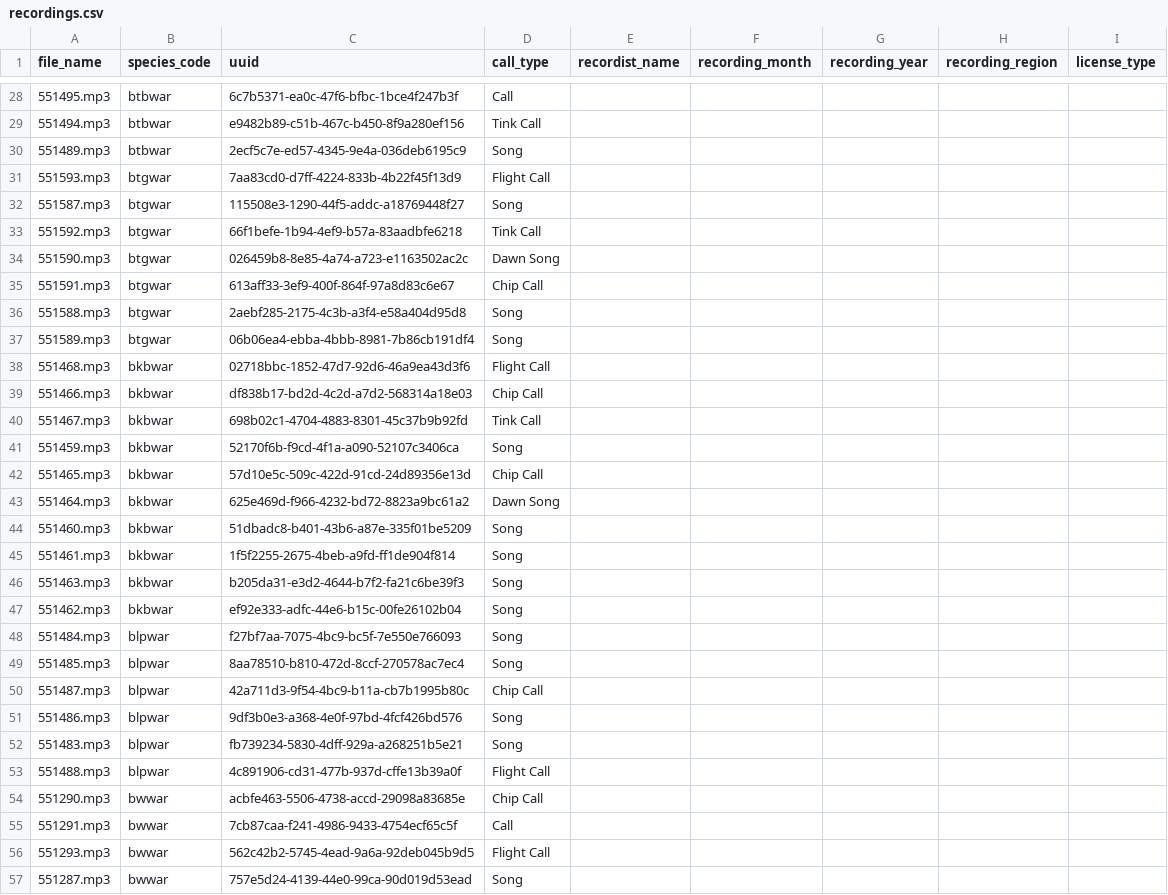
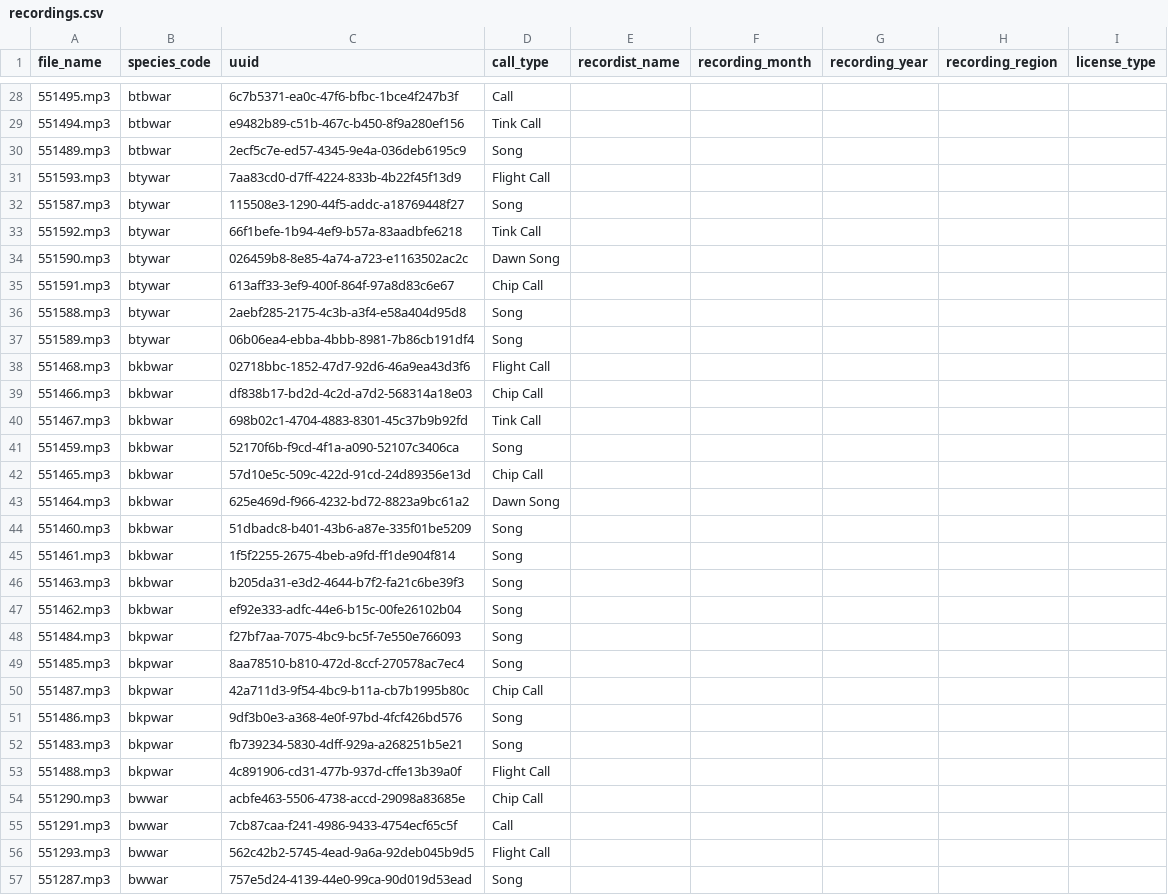
Before and after one commit to cfp02/Birdsong-dataset, a CSV file: packs/northeast-warblers/recordings.csv, drawn as a sheet; only a part is shown, gaps mark what is left out.

Commit message:
Update recordings.csv

```diff
--- a/packs/northeast-warblers/recordings.csv
+++ b/packs/northeast-warblers/recordings.csv
@@ -30,9 +30,9 @@ file_name,species_code,uuid,call_type,recordist_name,recording_month,recording_y
 551489.mp3,btbwar,2ecf5c7e-ed57-4345-9e4a-036deb6195c9,Song,,,,,
-551593.mp3,btgwar,7aa83cd0-d7ff-4224-833b-4b22f45f13d9,Flight Call,,,,,
-551587.mp3,btgwar,115508e3-1290-44f5-addc-a18769448f27,Song,,,,,
-551592.mp3,btgwar,66f1befe-1b94-4ef9-b57a-83aadbfe6218,Tink Call,,,,,
-551590.mp3,btgwar,026459b8-8e85-4a74-a723-e1163502ac2c,Dawn Song,,,,,
-551591.mp3,btgwar,613aff33-3ef9-400f-864f-97a8d83c6e67,Chip Call,,,,,
-551588.mp3,btgwar,2aebf285-2175-4c3b-a3f4-e58a404d95d8,Song,,,,,
-551589.mp3,btgwar,06b06ea4-ebba-4bbb-8981-7b86cb191df4,Song,,,,,
+551593.mp3,btywar,7aa83cd0-d7ff-4224-833b-4b22f45f13d9,Flight Call,,,,,
+551587.mp3,btywar,115508e3-1290-44f5-addc-a18769448f27,Song,,,,,
+551592.mp3,btywar,66f1befe-1b94-4ef9-b57a-83aadbfe6218,Tink Call,,,,,
+551590.mp3,btywar,026459b8-8e85-4a74-a723-e1163502ac2c,Dawn Song,,,,,
+551591.mp3,btywar,613aff33-3ef9-400f-864f-97a8d83c6e67,Chip Call,,,,,
+551588.mp3,btywar,2aebf285-2175-4c3b-a3f4-e58a404d95d8,Song,,,,,
+551589.mp3,btywar,06b06ea4-ebba-4bbb-8981-7b86cb191df4,Song,,,,,
 551468.mp3,bkbwar,02718bbc-1852-47d7-92d6-46a9ea43d3f6,Flight Call,,,,,
@@ -47,8 +47,8 @@ file_name,species_code,uuid,call_type,recordist_name,recording_month,recording_y
 551462.mp3,bkbwar,ef92e333-adfc-44e6-b15c-00fe26102b04,Song,,,,,
-551484.mp3,blpwar,f27bf7aa-7075-4bc9-bc5f-7e550e766093,Song,,,,,
-551485.mp3,blpwar,8aa78510-b810-472d-8ccf-270578ac7ec4,Song,,,,,
-551487.mp3,blpwar,42a711d3-9f54-4bc9-b11a-cb7b1995b80c,Chip Call,,,,,
-551486.mp3,blpwar,9df3b0e3-a368-4e0f-97bd-4fcf426bd576,Song,,,,,
-551483.mp3,blpwar,fb739234-5830-4dff-929a-a268251b5e21,Song,,,,,
-551488.mp3,blpwar,4c891906-cd31-477b-937d-cffe13b39a0f,Flight Call,,,,,
+551484.mp3,bkpwar,f27bf7aa-7075-4bc9-bc5f-7e550e766093,Song,,,,,
+551485.mp3,bkpwar,8aa78510-b810-472d-8ccf-270578ac7ec4,Song,,,,,
+551487.mp3,bkpwar,42a711d3-9f54-4bc9-b11a-cb7b1995b80c,Chip Call,,,,,
+551486.mp3,bkpwar,9df3b0e3-a368-4e0f-97bd-4fcf426bd576,Song,,,,,
+551483.mp3,bkpwar,fb739234-5830-4dff-929a-a268251b5e21,Song,,,,,
+551488.mp3,bkpwar,4c891906-cd31-477b-937d-cffe13b39a0f,Flight Call,,,,,
 551290.mp3,bwwar,acbfe463-5506-4738-accd-29098a83685e,Chip Call,,,,,
```
